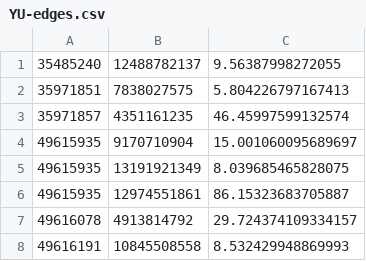
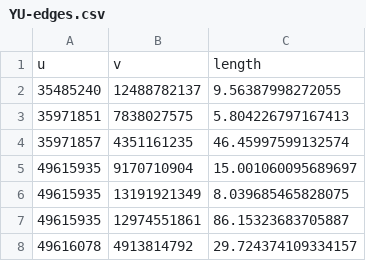
Before and after one commit to adrianom29/Get-Around-Campus, a CSV file: csv/YU-edges.csv, drawn as a sheet; only a part is shown; the shorter side is filled out with more unchanged rows.

```diff
--- a/csv/YU-edges.csv
+++ b/csv/YU-edges.csv
@@ -1 +1,2 @@
+u,v,length
 35485240,12488782137,9.56387998272055
```
Also changed, not shown: csv/YU-nodes.csv, 1 other file.
